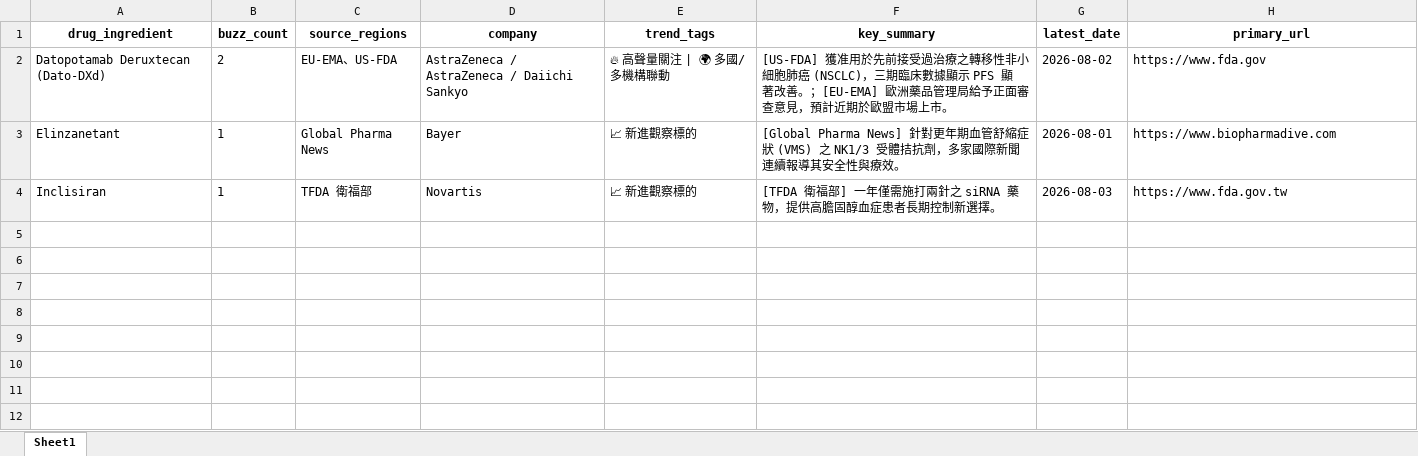
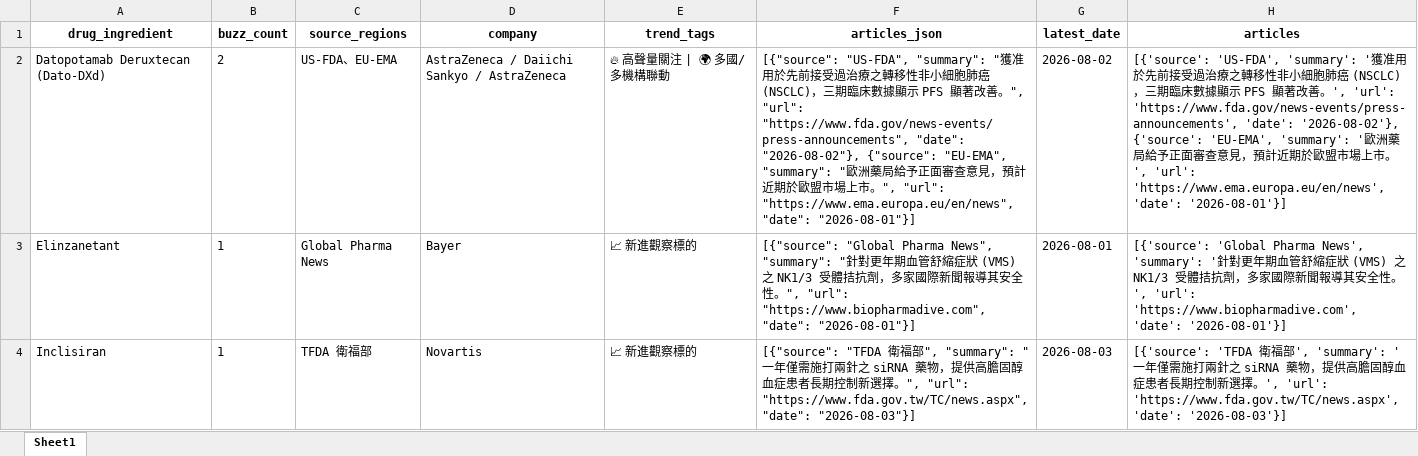
Before and after one commit to r810701/New-trend, an Excel workbook: reports/report_2026-08-04.xlsx, sheet Sheet1, drawn as a sheet; values as stored, in another font and other column widths than the file's, no borders; the diff names each change by its address in the sheet, - before the commit and + after, or states it on an @@ line.

```diff
--- a/reports/report_2026-08-04.xlsx (sheet Sheet1)
+++ b/reports/report_2026-08-04.xlsx (sheet Sheet1)
-F1: key_summary
+F1: articles_json
-H1: primary_url
+H1: articles
-C2 (source_regions): EU-EMA、US-FDA
+C2 (source_regions): US-FDA、EU-EMA
-D2 (company): AstraZeneca / AstraZeneca / Daiichi Sankyo
+D2 (company): AstraZeneca / Daiichi Sankyo / AstraZeneca
-F2 (articles_json): [US-FDA] 獲准用於先前接受過治療之轉移性非小細胞肺癌 (NSCLC)，三期臨床數據顯示 PFS 顯著改善。；[EU-EMA] 歐洲藥品管理局給予正面審查意見，預計近期於歐盟市場上市。
+F2 (articles_json): [{"source": "US-FDA", "summary": "獲准用於先前接受過治療之轉移性非小細胞肺癌 (NSCLC)，三期臨床數據顯示 PFS 顯著改善。", "url": "https://www.fda.gov/news-events/press-announcements", "date": "2026-08-02"}, {"source": "EU-EMA", "summary": "歐洲藥局給予正面審查意見，預計近期於歐盟市場上市。", "url": "https://www.ema.europa.eu/en/news", "date": "2026-08-01"}]
-H2 (articles): https://www.fda.gov
+H2 (articles): [{'source': 'US-FDA', 'summary': '獲准用於先前接受過治療之轉移性非小細胞肺癌 (NSCLC)，三期臨床數據顯示 PFS 顯著改善。', 'url': 'https://www.fda.gov/news-events/press-announcements', 'date': '2026-08-02'}, {'source': 'EU-EMA', 'summary': '歐洲藥局給予正面審查意見，預計近期於歐盟市場上市。', 'url': 'https://www.ema.europa.eu/en/news', 'date': '2026-08-01'}]
-F3 (articles_json): [Global Pharma News] 針對更年期血管舒縮症狀 (VMS) 之 NK1/3 受體拮抗劑，多家國際新聞連續報導其安全性與療效。
+F3 (articles_json): [{"source": "Global Pharma News", "summary": "針對更年期血管舒縮症狀 (VMS) 之 NK1/3 受體拮抗劑，多家國際新聞報導其安全性。", "url": "https://www.biopharmadive.com", "date": "2026-08-01"}]
-H3 (articles): https://www.biopharmadive.com
+H3 (articles): [{'source': 'Global Pharma News', 'summary': '針對更年期血管舒縮症狀 (VMS) 之 NK1/3 受體拮抗劑，多家國際新聞報導其安全性。', 'url': 'https://www.biopharmadive.com', 'date': '2026-08-01'}]
-F4 (articles_json): [TFDA 衛福部] 一年僅需施打兩針之 siRNA 藥物，提供高膽固醇血症患者長期控制新選擇。
+F4 (articles_json): [{"source": "TFDA 衛福部", "summary": "一年僅需施打兩針之 siRNA 藥物，提供高膽固醇血症患者長期控制新選擇。", "url": "https://www.fda.gov.tw/TC/news.aspx", "date": "2026-08-03"}]
-H4 (articles): https://www.fda.gov.tw
+H4 (articles): [{'source': 'TFDA 衛福部', 'summary': '一年僅需施打兩針之 siRNA 藥物，提供高膽固醇血症患者長期控制新選擇。', 'url': 'https://www.fda.gov.tw/TC/news.aspx', 'date': '2026-08-03'}]
```
Also changed, not shown: 2 other files.
